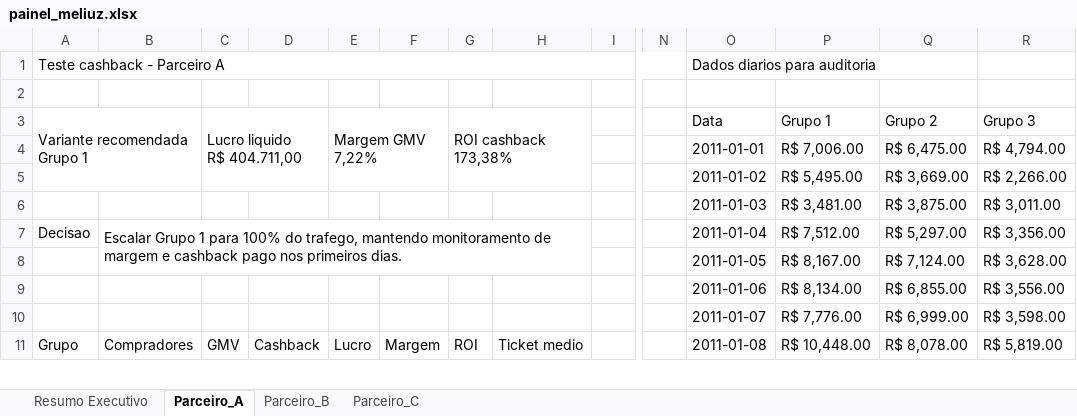
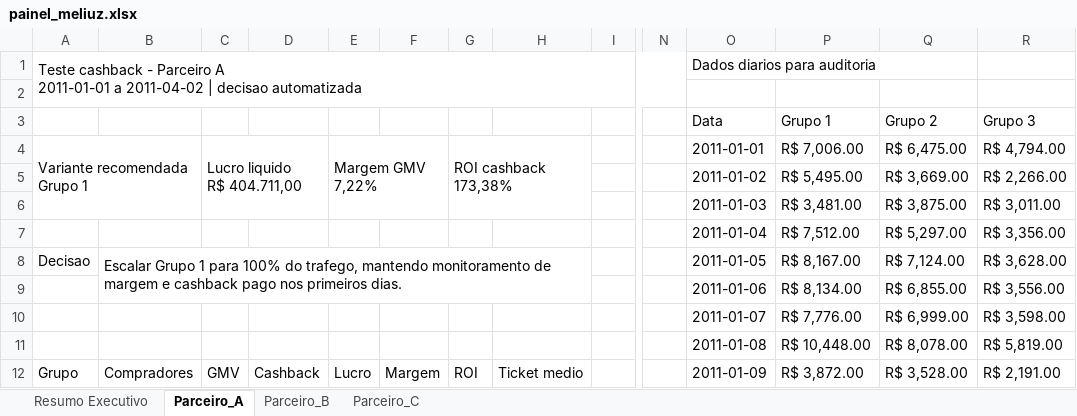
Before and after one commit to crislaingomez-coder/case-meliuz, an Excel workbook: saidas/painel_meliuz.xlsx, sheet Parceiro_A, drawn as a sheet; only a part is shown, gaps mark what is left out; values as stored, in another font and other column widths than the file's, no cell formats; charts and pictures not drawn; removed rows and columns are numbered as before the commit, all else as after; rows hold the shown columns only; ↵ is a line break in a cell; the diff covers the shown part only; the diff names each change by its address in the sheet, - before the commit and + after, or states it on an @@ line.

```diff
--- a/saidas/painel_meliuz.xlsx (sheet Parceiro_A)
+++ b/saidas/painel_meliuz.xlsx (sheet Parceiro_A)
-A1: …Parceiro A
+A1: …Parceiro A ↵ 2011-01-01 a 2011-04-02 | decisao automatizada
-A1:N1 merged
+A1:N2 merged
+row 3:  |  |  |  |  |  |  |  |  |  | Data | Grupo 1 | Grupo 2 | Grupo 3
-A3:B5 merged
+A4:B6 merged
-C3:D5 merged
+C4:D6 merged
-E3:F5 merged
+E4:F6 merged
-G3:H5 merged
+G4:H6 merged
-O4: Data
+O4: 2011-01-01
-P4: Grupo 1
+P4: R$ 7,006.00
-Q4: Grupo 2
+Q4: R$ 6,475.00
-R4: Grupo 3
+R4: R$ 4,794.00
-row 4:  |  |  |  |  |  |  |  |  |  | 2011-01-01 | R$ 7,006.00 | R$ 6,475.00 | R$ 4,794.00
+row 7:  |  |  |  |  |  |  |  |  |  | 2011-01-04 | R$ 7,512.00 | R$ 5,297.00 | R$ 3,356.00
-B7:H8 merged
+B8:H9 merged
-O8: 2011-01-04
+O8: 2011-01-05
-P8: R$ 7,512.00
+P8: R$ 8,167.00
-Q8: R$ 5,297.00
+Q8: R$ 7,124.00
-R8: R$ 3,356.00
+R8: R$ 3,628.00
-row 8:  |  |  |  |  |  |  |  |  |  | 2011-01-05 | R$ 8,167.00 | R$ 7,124.00 | R$ 3,628.00
+row 11:  |  |  |  |  |  |  |  |  |  | 2011-01-08 | R$ 10,448.00 | R$ 8,078.00 | R$ 5,819.00
-O12: 2011-01-08
+O12: 2011-01-09
-P12: R$ 10,448.00
+P12: R$ 3,872.00
-Q12: R$ 8,078.00
+Q12: R$ 3,528.00
-R12: R$ 5,819.00
+R12: R$ 2,191.00
```
Also changed, not shown: 1 removed row and 12 edited cells elsewhere in this sheet, sheet Parceiro_B, sheet Parceiro_C, sheet Resumo Executivo, cell formats, charts or pictures, 4 other files.
